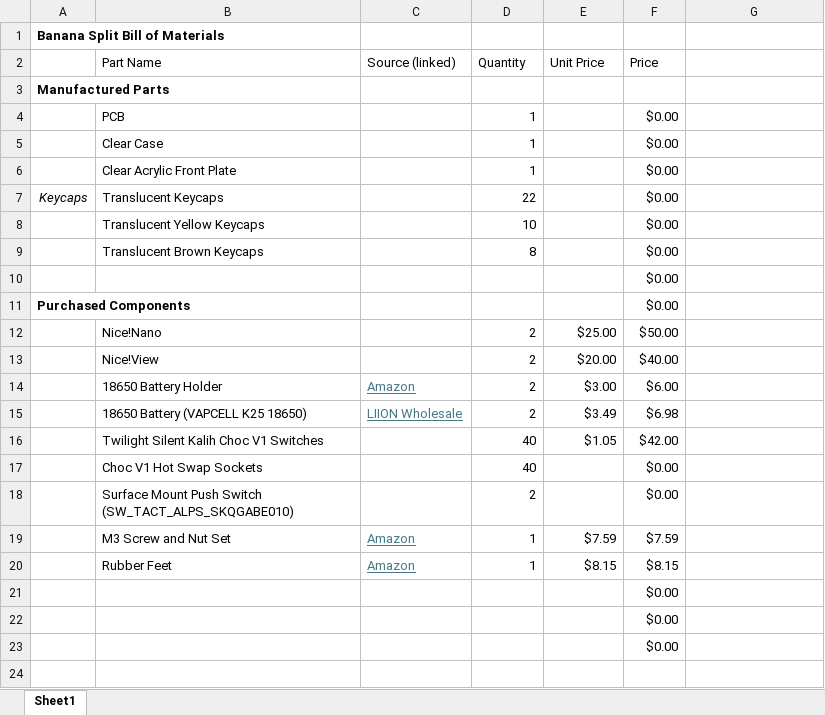
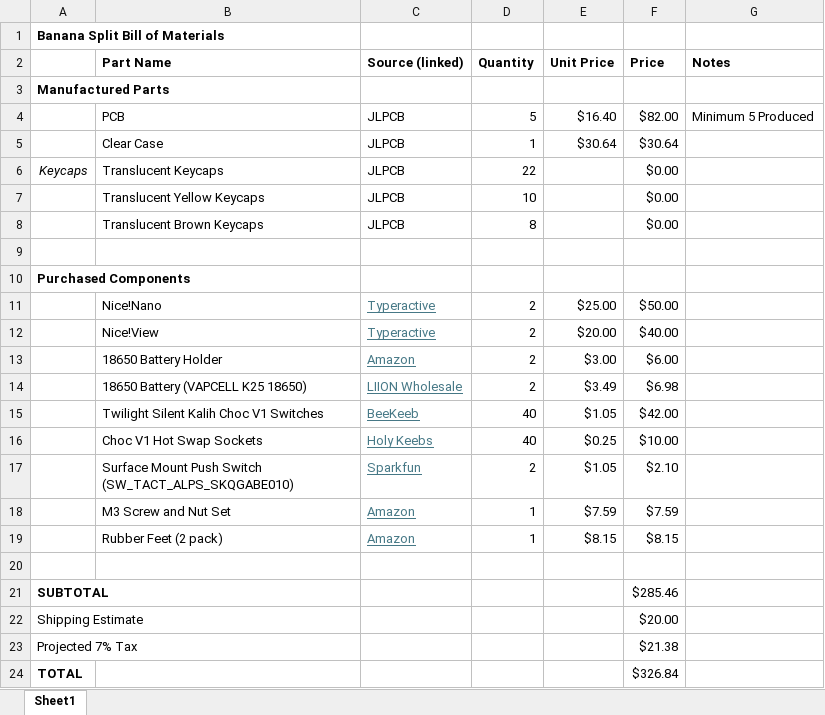
Before and after one commit to etashj/banana-split, an Excel workbook: BOM.xlsx, sheet Sheet1, drawn as a sheet; values as stored, in another font and other column widths than the file's, no borders; removed rows and columns are numbered as before the commit, all else as after; the diff names each change by its address in the sheet, - before the commit and + after, or states it on an @@ line.

Commit message:
Added case

```diff
--- a/BOM.xlsx (sheet Sheet1)
+++ b/BOM.xlsx (sheet Sheet1)
-B2:F2 bold: off
+B2:F2 bold: on
-G2: (empty)
+G2: Notes
-row 4:  | PCB |  | 1 |  | $0.00
-row 5:  | Clear Case |  | 1 |  | $0.00
-row 6:  | Clear Acrylic Front Plate |  | 1 |  | $0.00
+row 4:  | PCB | JLPCB | 5 | $16.40 | $82.00 | Minimum 5 Produced
+row 5:  | Clear Case | JLPCB | 1 | $30.64 | $30.64
-C6:C8 (Source (linked)): (empty)
+C6:C8 (Source (linked)): JLPCB
-F9:F10 (Price): $0.00
+F9:F10 (Price): (empty)
-C11:C12 (Source (linked)): (empty)
+C11:C12 (Source (linked)): Typeractive
-C15 (Source (linked)): (empty)
+C15 (Source (linked)): BeeKeeb
-row 17:  | Choc V1 Hot Swap Sockets |  | 40 |  | $0.00
-row 18:  | Surface Mount Push Switch (SW_TACT_ALPS_SKQGABE010) |  | 2 |  | $0.00
+row 16:  | Choc V1 Hot Swap Sockets | Holy Keebs | 40 | $0.25 | $10.00
+row 17:  | Surface Mount Push Switch (SW_TACT_ALPS_SKQGABE010) | Sparkfun | 2 | $1.05 | $2.10
-B19 (Part Name): Rubber Feet
+B19 (Part Name): Rubber Feet (2 pack)
-F20 (Price): $0.00
+F20 (Price): (empty)
-row 22:  |  |  |  |  | $0.00
-row 23:  |  |  |  |  | $0.00
+row 21: SUBTOTAL |  |  |  |  | $285.46
+row 22: Shipping Estimate |  |  |  |  | $20.00
+row 23: Projected 7% Tax |  |  |  |  | $21.38
+row 24: TOTAL |  |  |  |  | $326.84
```
Also changed, not shown: formulas that keep their value, 26 other files.
